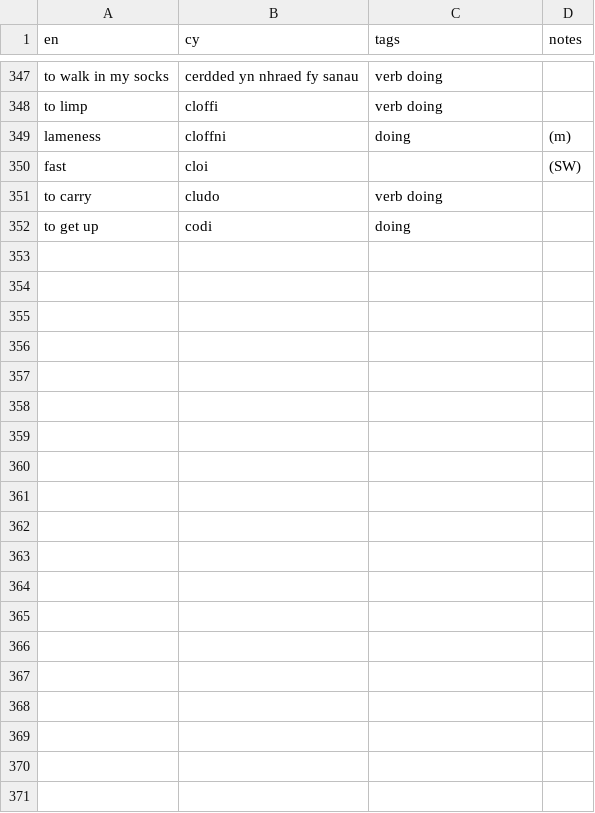
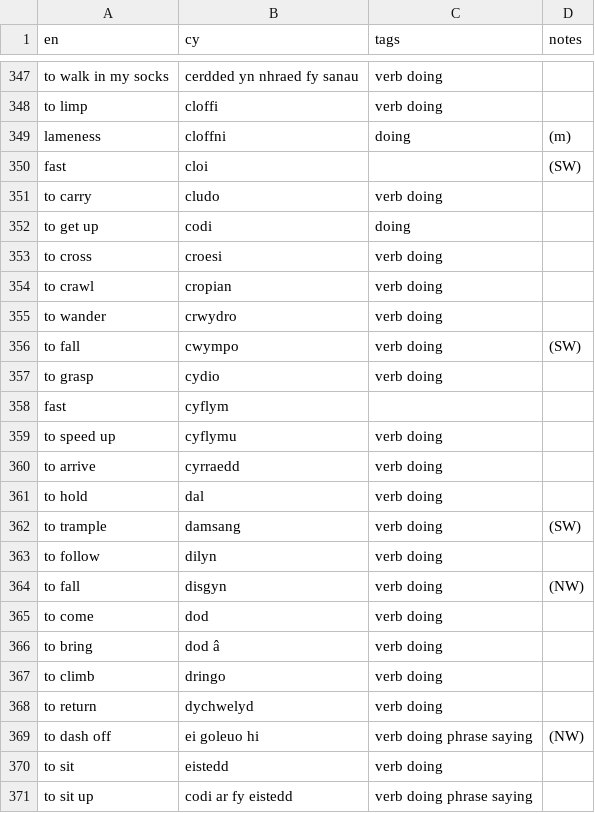
Before and after one commit to rase-rocks/byw, a CSV file: vocab-store/geirfa.csv, drawn as a sheet; only a part is shown, gaps mark what is left out; the diff covers the shown part only.

Commit message:
Adds more translation units

```diff
--- a/vocab-store/geirfa.csv
+++ b/vocab-store/geirfa.csv
@@ -352 +352,20 @@ to carry, cludo, verb doing,
 to get up, codi, doing,
+to cross, croesi, verb doing,
+to crawl, cropian, verb doing,
+to wander, crwydro, verb doing,
+to fall, cwympo, verb doing, (SW)
+to grasp, cydio, verb doing,
+fast, cyflym,,
+to speed up, cyflymu, verb doing,
+to arrive, cyrraedd, verb doing,
+to hold, dal, verb doing,
+to trample, damsang, verb doing, (SW)
+to follow, dilyn, verb doing,
+to fall, disgyn, verb doing, (NW)
+to come, dod, verb doing,
+to bring, dod â, verb doing,
+to climb, dringo, verb doing,
+to return, dychwelyd, verb doing,
+to dash off, ei goleuo hi, verb doing phrase saying, (NW)
+to sit, eistedd, verb doing,
+to sit up, codi ar fy eistedd, verb doing phrase saying,
```
Also changed, not shown: 20 added rows elsewhere in this file, 1 other file.
